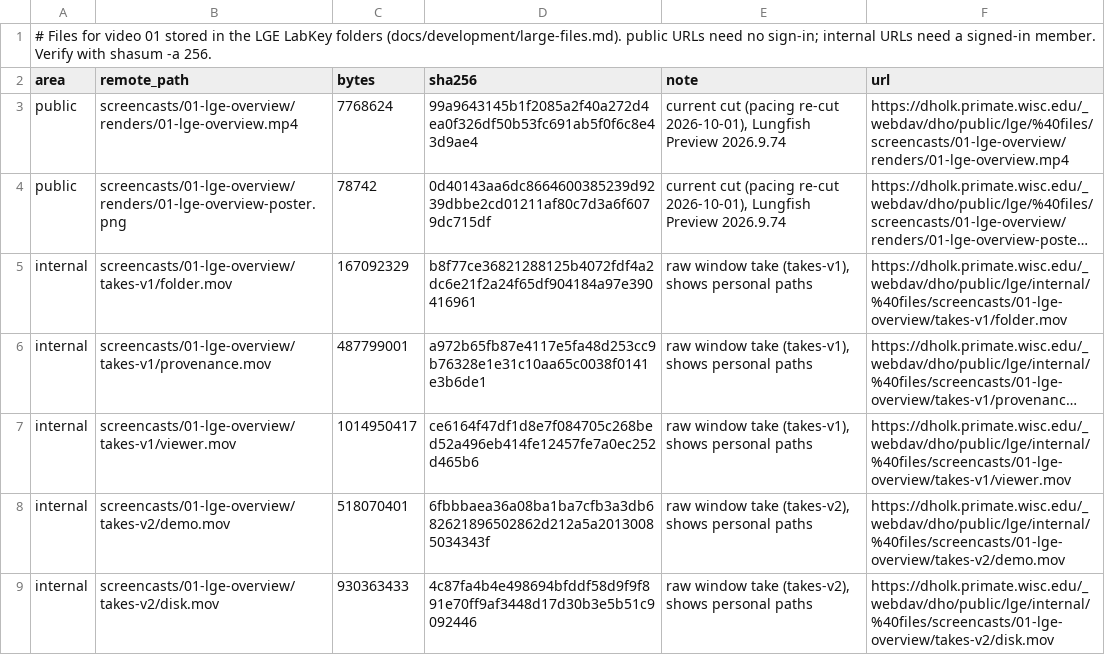
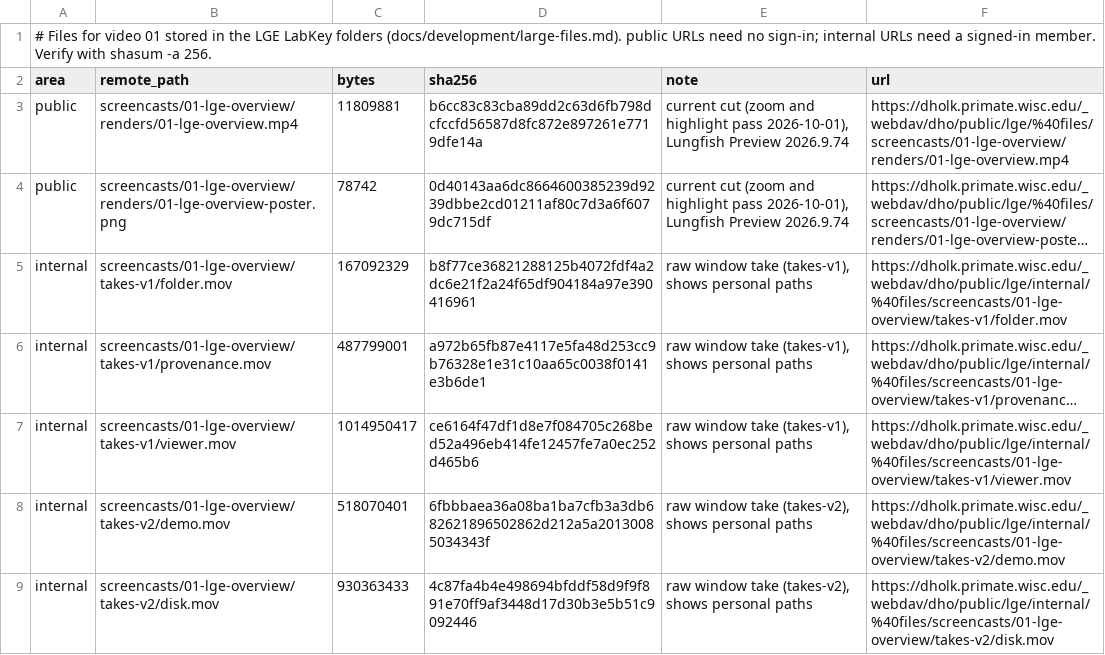
Before and after one commit to dhoconno/lungfish-genome-explorer, a TSV file: screencasts/01-lge-overview/large-files.tsv, drawn as a sheet; only a part is shown; long unchanged cells end in …; the diff names each change by its address in the sheet, - before the commit and + after, or states it on an @@ line.

```diff
--- a/screencasts/01-lge-overview/large-files.tsv
+++ b/screencasts/01-lge-overview/large-files.tsv
-C3 (bytes): 7768624
+C3 (bytes): 11809881
-D3 (sha256): 99a9643145b1f2085a2f40a272d4ea0f326df50b53fc691ab5f0f6c8e43d9ae4
+D3 (sha256): b6cc83c83cba89dd2c63d6fb798dcfccfd56587d8fc872e897261e7719dfe14a
-E3:E4 (note): current cut (pacing re-cut 2026-10-01), Lungfish…
+E3:E4 (note): current cut (zoom and highlight pass 2026-10-01), Lungfish…
```
Also changed, not shown: 2 other files.
